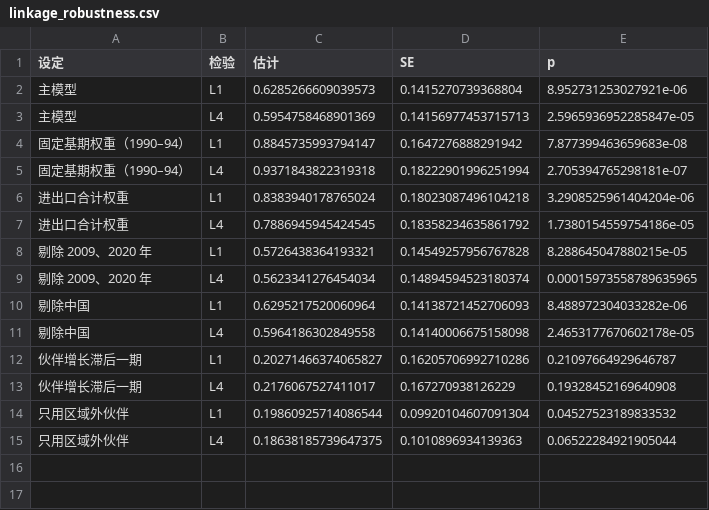
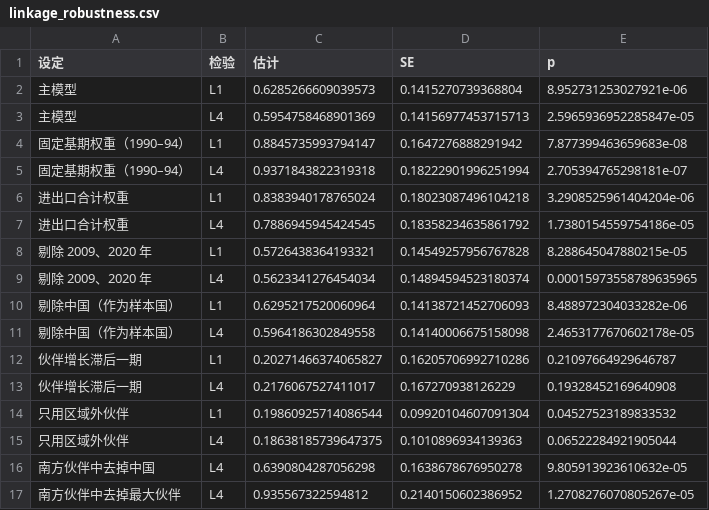
Before and after one commit to owenste/textasdata, a CSV file: data/clean/linkage_robustness.csv, drawn as a sheet.

```diff
--- a/data/clean/linkage_robustness.csv
+++ b/data/clean/linkage_robustness.csv
@@ -9,4 +9,4 @@
 剔除 2009、2020 年,L4,0.5623341276454034,0.14894594523180374,0.00015973558789635965
-剔除中国,L1,0.6295217520060964,0.14138721452706093,8.488972304033282e-06
-剔除中国,L4,0.5964186302849558,0.14140006675158098,2.4653177670602178e-05
+剔除中国（作为样本国）,L1,0.6295217520060964,0.14138721452706093,8.488972304033282e-06
+剔除中国（作为样本国）,L4,0.5964186302849558,0.14140006675158098,2.4653177670602178e-05
 伙伴增长滞后一期,L1,0.20271466374065827,0.16205706992710286,0.21097664929646787
@@ -15 +15,3 @@
 只用区域外伙伴,L4,0.18638185739647375,0.1010896934139363,0.06522284921905044
+南方伙伴中去掉中国,L4,0.6390804287056298,0.1638678676950278,9.805913923610632e-05
+南方伙伴中去掉最大伙伴,L4,0.935567322594812,0.2140150602386952,1.2708276070805267e-05
```
Also changed, not shown: 14 other files.
